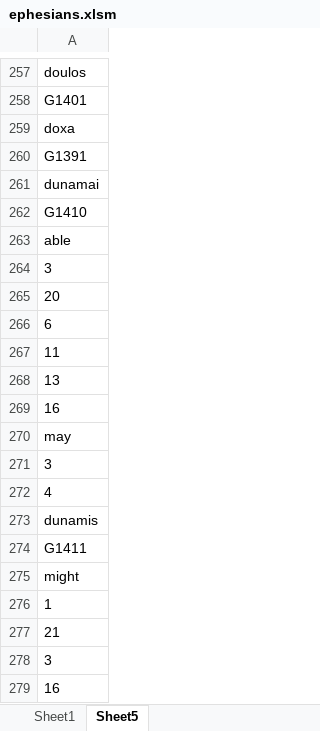
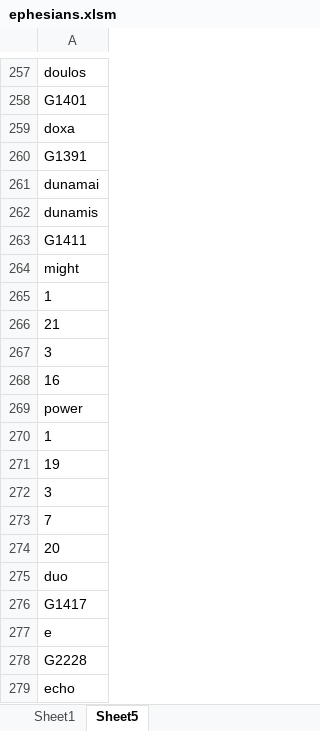
Before and after one commit to simptim1967/todobible, an Excel workbook: analysis/index/ephesians.xlsm, sheet Sheet5, drawn as a sheet; only a part is shown, gaps mark what is left out; the shorter side is filled out with more unchanged rows; values as stored, in another font and other column widths than the file's, no borders; the diff names each change by its address in the sheet, - before the commit and + after, or states it on an @@ line.

```diff
--- a/analysis/index/ephesians.xlsm (sheet Sheet5)
+++ b/analysis/index/ephesians.xlsm (sheet Sheet5)
-row 262: G1410
-row 263: able
-row 264: 3
-row 265: 20
-row 266: 6
-row 267: 11
-row 268: 13
-row 269: 16
-row 270: may
-row 271: 3
-row 272: 4
```
Also changed, not shown: sheet Sheet1, TodoBible.xlsm, 23 other files.
